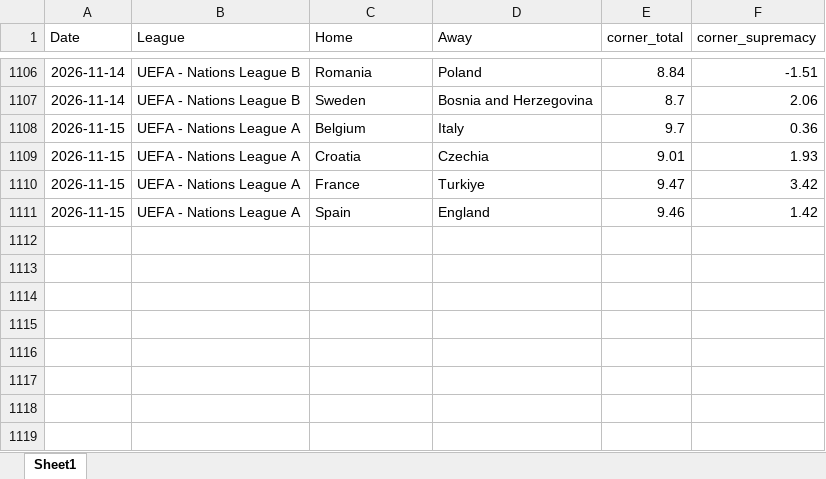
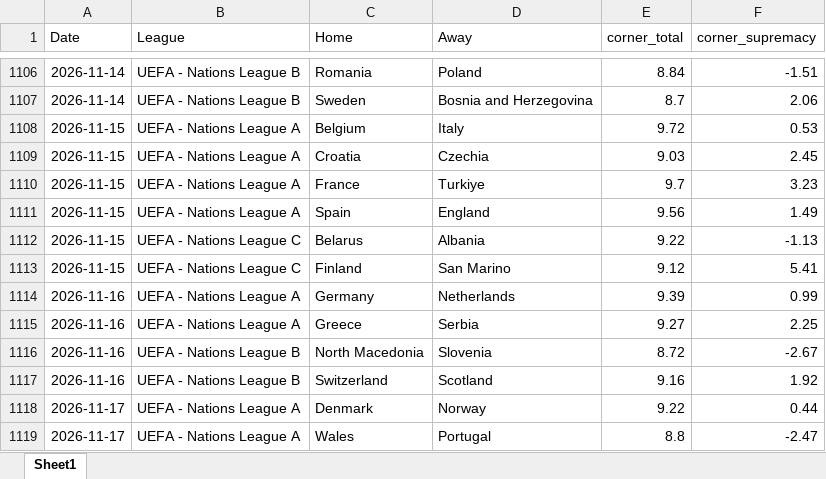
Before and after one commit to super-luke-chambers/pin_scraper, an Excel workbook: outputs/pinnacle_corners_historical.xlsx, sheet Sheet1, drawn as a sheet; only a part is shown, gaps mark what is left out; values as stored, in another font and other column widths than the file's, no borders; the diff names each change by its address in the sheet, - before the commit and + after, or states it on an @@ line.

```diff
--- a/outputs/pinnacle_corners_historical.xlsx (sheet Sheet1)
+++ b/outputs/pinnacle_corners_historical.xlsx (sheet Sheet1)
-E1108 (corner_total): 9.7
+E1108 (corner_total): 9.72
-F1108 (corner_supremacy): 0.36
+F1108 (corner_supremacy): 0.53
-E1109 (corner_total): 9.01
+E1109 (corner_total): 9.03
-F1109 (corner_supremacy): 1.93
+F1109 (corner_supremacy): 2.45
-E1110 (corner_total): 9.47
+E1110 (corner_total): 9.7
-F1110 (corner_supremacy): 3.42
+F1110 (corner_supremacy): 3.23
-E1111 (corner_total): 9.46
+E1111 (corner_total): 9.56
-F1111 (corner_supremacy): 1.42
+F1111 (corner_supremacy): 1.49
+row 1112: 2026-11-15 | UEFA - Nations League C | Belarus | Albania | 9.22 | -1.13
+row 1113: 2026-11-15 | UEFA - Nations League C | Finland | San Marino | 9.12 | 5.41
+row 1114: 2026-11-16 | UEFA - Nations League A | Germany | Netherlands | 9.39 | 0.99
+row 1115: 2026-11-16 | UEFA - Nations League A | Greece | Serbia | 9.27 | 2.25
+row 1116: 2026-11-16 | UEFA - Nations League B | North Macedonia | Slovenia | 8.72 | -2.67
+row 1117: 2026-11-16 | UEFA - Nations League B | Switzerland | Scotland | 9.16 | 1.92
+row 1118: 2026-11-17 | UEFA - Nations League A | Denmark | Norway | 9.22 | 0.44
+row 1119: 2026-11-17 | UEFA - Nations League A | Wales | Portugal | 8.8 | -2.47
```
Also changed, not shown: outputs/pinnacle_odds_data.xlsx, 3 other files.
